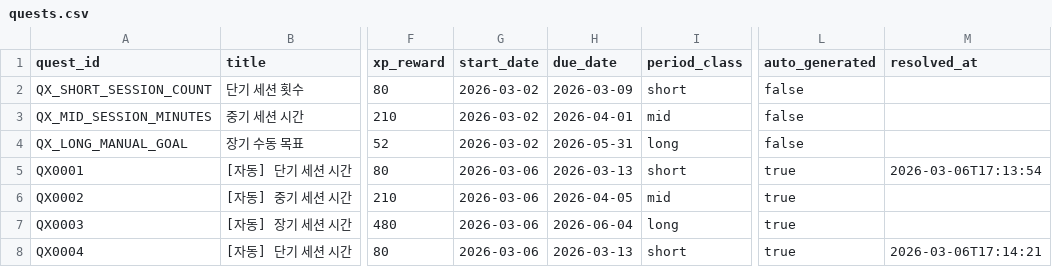
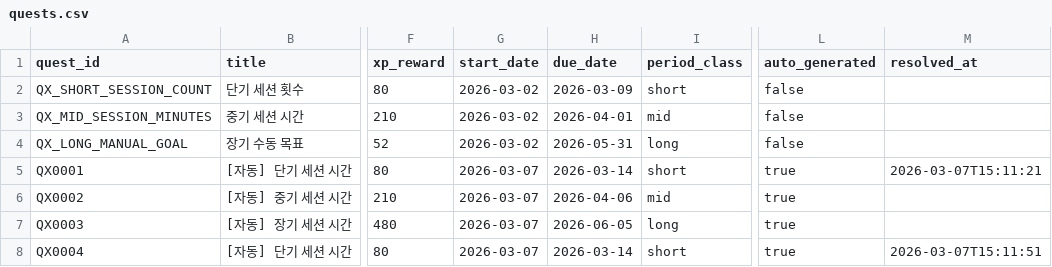
Before and after one commit to jy1559/BassOS, a CSV file: app/data/quests.csv, drawn as a sheet; only a part is shown, gaps mark what is left out; the diff names each change by its address in the sheet, - before the commit and + after, or states it on an @@ line.

```diff
--- a/app/data/quests.csv
+++ b/app/data/quests.csv
-G5:G8 (start_date): 2026-03-06
+G5:G8 (start_date): 2026-03-07
-H5 (due_date): 2026-03-13
+H5 (due_date): 2026-03-14
-M5 (resolved_at): 2026-03-06T17:13:54
+M5 (resolved_at): 2026-03-07T15:11:21
-H6 (due_date): 2026-04-05
+H6 (due_date): 2026-04-06
-H7 (due_date): 2026-06-04
+H7 (due_date): 2026-06-05
-H8 (due_date): 2026-03-13
+H8 (due_date): 2026-03-14
-M8 (resolved_at): 2026-03-06T17:14:21
+M8 (resolved_at): 2026-03-07T15:11:51
```
Also changed, not shown: app/data/record_posts.csv, app/data/song_library.csv, 20 other files.
